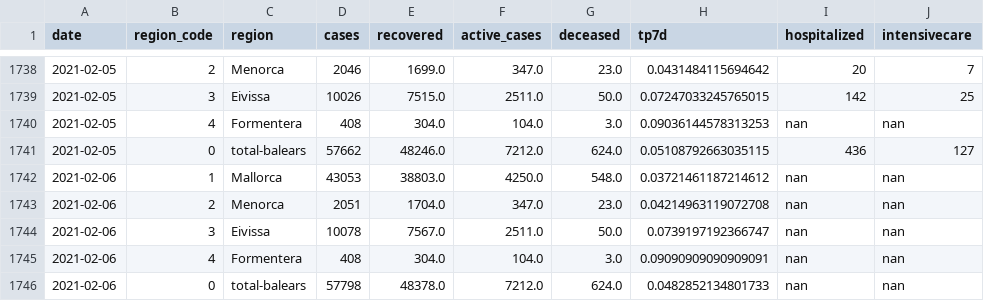
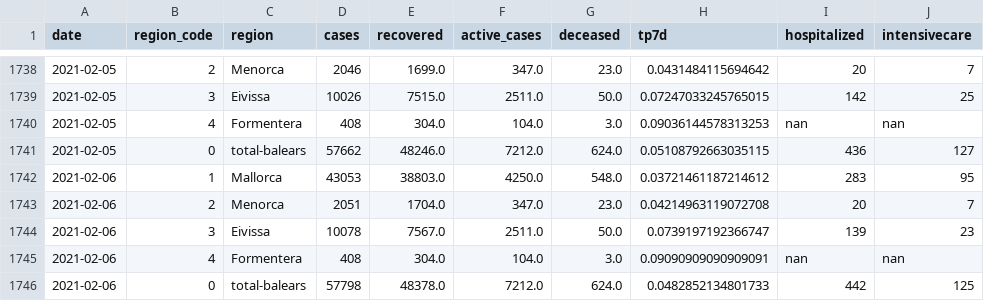
Before and after one commit to jaumeperello/covid_ib, a CSV file: data/balears_total.csv, drawn as a sheet; only a part is shown, gaps mark what is left out.

Commit message:
data auto updated

```diff
--- a/data/balears_total.csv
+++ b/data/balears_total.csv
@@ -1741,6 +1741,6 @@ date,region_code,region,cases,recovered,active_cases,deceased,tp7d,hospitalized,
 2021-02-05,0,total-balears,57662,48246.0,7212.0,624.0,0.05108792663035115,436,127
-2021-02-06,1,Mallorca,43053,38803.0,4250.0,548.0,0.03721461187214612,nan,nan
-2021-02-06,2,Menorca,2051,1704.0,347.0,23.0,0.04214963119072708,nan,nan
-2021-02-06,3,Eivissa,10078,7567.0,2511.0,50.0,0.0739197192366747,nan,nan
+2021-02-06,1,Mallorca,43053,38803.0,4250.0,548.0,0.03721461187214612,283,95
+2021-02-06,2,Menorca,2051,1704.0,347.0,23.0,0.04214963119072708,20,7
+2021-02-06,3,Eivissa,10078,7567.0,2511.0,50.0,0.0739197192366747,139,23
 2021-02-06,4,Formentera,408,304.0,104.0,3.0,0.09090909090909091,nan,nan
-2021-02-06,0,total-balears,57798,48378.0,7212.0,624.0,0.0482852134801733,nan,nan
+2021-02-06,0,total-balears,57798,48378.0,7212.0,624.0,0.0482852134801733,442,125
```
